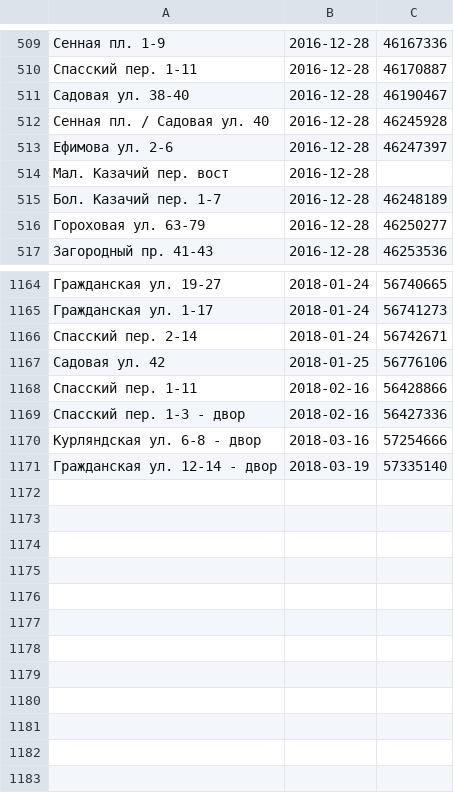
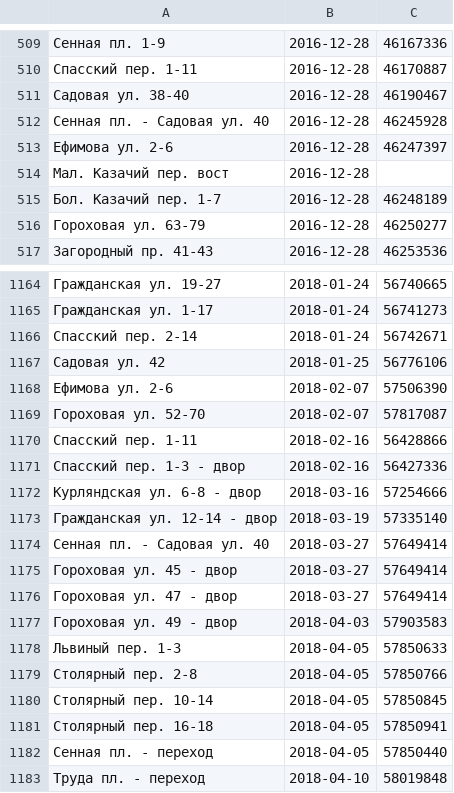
Before and after one commit to AntonKhorev/oplofk, a CSV file: adm.csv, drawn as a sheet; only a part is shown, gaps mark what is left out.

```diff
--- a/adm.csv
+++ b/adm.csv
@@ -511,3 +511,3 @@
 Садовая ул. 38-40;2016-12-28;46190467
-Сенная пл. / Садовая ул. 40;2016-12-28;46245928
+Сенная пл. - Садовая ул. 40;2016-12-28;46245928
 Ефимова ул. 2-6;2016-12-28;46247397
@@ -1167,2 +1167,4 @@
 Садовая ул. 42;2018-01-25;56776106
+Ефимова ул. 2-6;2018-02-07;57506390
+Гороховая ул. 52-70;2018-02-07;57817087
 Спасский пер. 1-11;2018-02-16;56428866
@@ -1171 +1173,11 @@
 Гражданская ул. 12-14 - двор;2018-03-19;57335140
+Сенная пл. - Садовая ул. 40;2018-03-27;57649414
+Гороховая ул. 45 - двор;2018-03-27;57649414
+Гороховая ул. 47 - двор;2018-03-27;57649414
+Гороховая ул. 49 - двор;2018-04-03;57903583
+Львиный пер. 1-3;2018-04-05;57850633
+Столярный пер. 2-8;2018-04-05;57850766
+Столярный пер. 10-14;2018-04-05;57850845
+Столярный пер. 16-18;2018-04-05;57850941
+Сенная пл. - переход;2018-04-05;57850440
+Труда пл. - переход;2018-04-10;58019848
```
Also changed, not shown: cen.csv, 2 other files.
